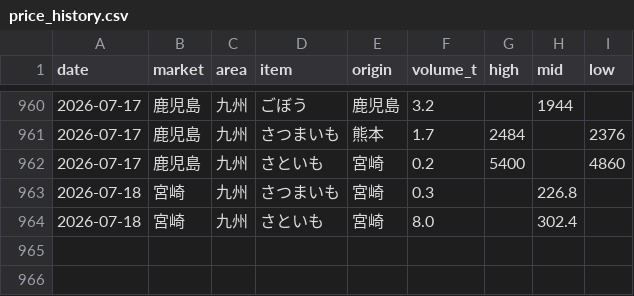
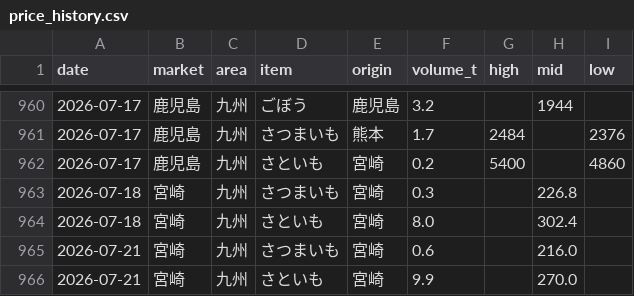
Before and after one commit to akira0326/Vege-data, a CSV file: data/price_history.csv, drawn as a sheet; only a part is shown, gaps mark what is left out; the diff names each change by its address in the sheet, - before the commit and + after, or states it on an @@ line.

```diff
--- a/data/price_history.csv
+++ b/data/price_history.csv
+row 965: 2026-07-21 | 宮崎 | 九州 | さつまいも | 宮崎 | 0.6 |  | 216.0
+row 966: 2026-07-21 | 宮崎 | 九州 | さといも | 宮崎 | 9.9 |  | 270.0
```
